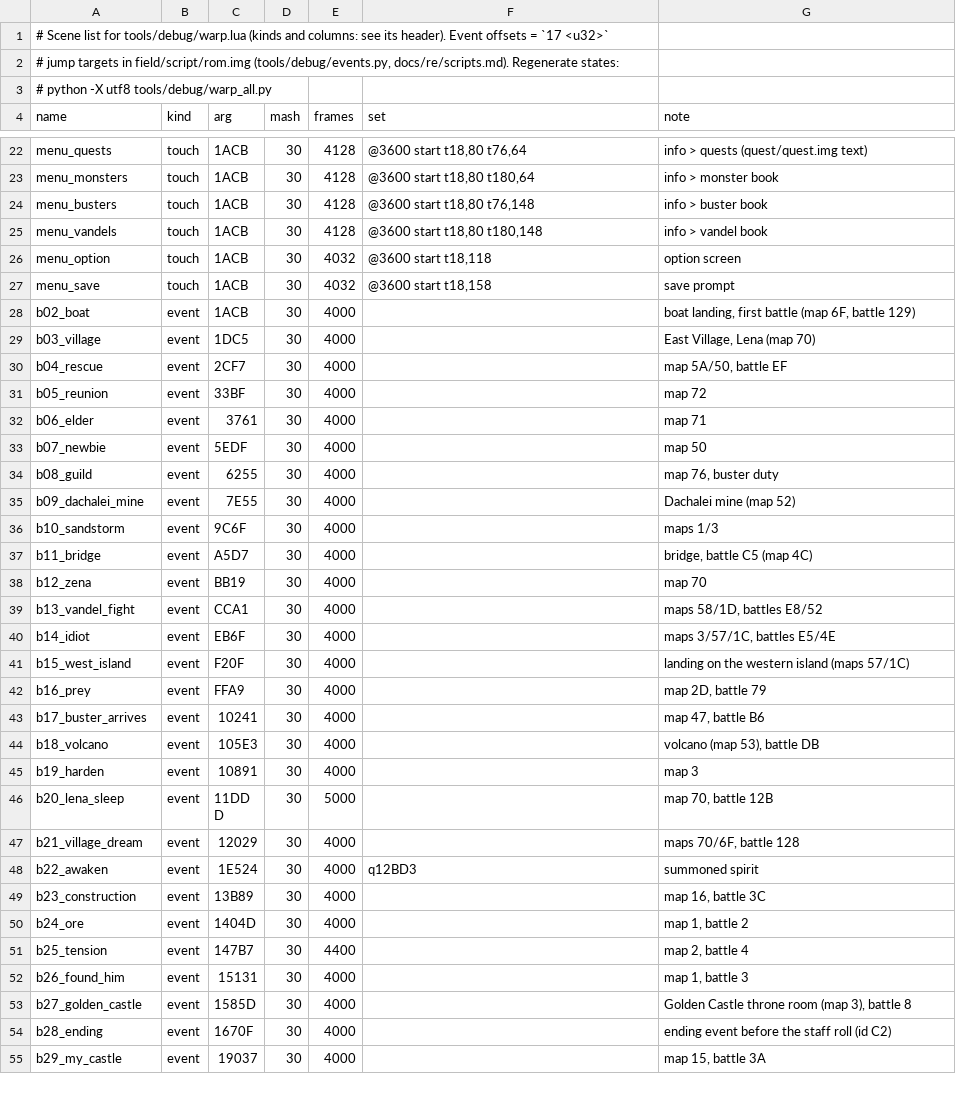
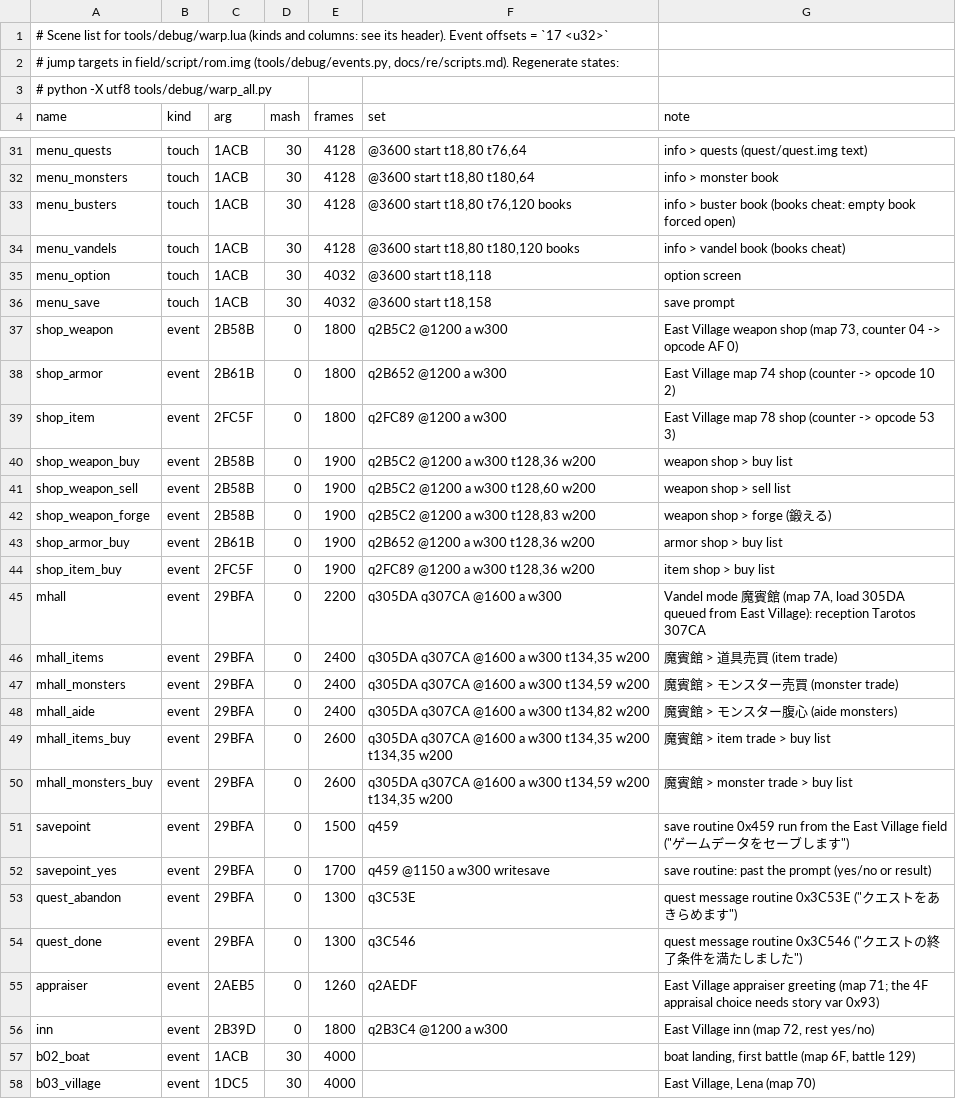
Before and after one commit to minhnhattonthat/bouken-ou-beet-vandel-vs-busters-en, a TSV file: tools/debug/scenes.tsv, drawn as a sheet; only a part is shown, gaps mark what is left out; the shorter side is filled out with more unchanged rows; the diff covers the shown part only.

```diff
--- a/tools/debug/scenes.tsv
+++ b/tools/debug/scenes.tsv
@@ -23,6 +32,26 @@ menu_quests	touch	1ACB	30	4128	@3600 start t18,80 t76,64	info > quests (quest/qu
 menu_monsters	touch	1ACB	30	4128	@3600 start t18,80 t180,64	info > monster book
-menu_busters	touch	1ACB	30	4128	@3600 start t18,80 t76,148	info > buster book
-menu_vandels	touch	1ACB	30	4128	@3600 start t18,80 t180,148	info > vandel book
+menu_busters	touch	1ACB	30	4128	@3600 start t18,80 t76,120 books	info > buster book (books cheat: empty book forced open)
+menu_vandels	touch	1ACB	30	4128	@3600 start t18,80 t180,120 books	info > vandel book (books cheat)
 menu_option	touch	1ACB	30	4032	@3600 start t18,118	option screen
 menu_save	touch	1ACB	30	4032	@3600 start t18,158	save prompt
+shop_weapon	event	2B58B	0	1800	q2B5C2 @1200 a w300	East Village weapon shop (map 73, counter 04 -> opcode AF 0)
+shop_armor	event	2B61B	0	1800	q2B652 @1200 a w300	East Village map 74 shop (counter -> opcode 10 2)
+shop_item	event	2FC5F	0	1800	q2FC89 @1200 a w300	East Village map 78 shop (counter -> opcode 53 3)
+shop_weapon_buy	event	2B58B	0	1900	q2B5C2 @1200 a w300 t128,36 w200	weapon shop > buy list
+shop_weapon_sell	event	2B58B	0	1900	q2B5C2 @1200 a w300 t128,60 w200	weapon shop > sell list
+shop_weapon_forge	event	2B58B	0	1900	q2B5C2 @1200 a w300 t128,83 w200	weapon shop > forge (鍛える)
+shop_armor_buy	event	2B61B	0	1900	q2B652 @1200 a w300 t128,36 w200	armor shop > buy list
+shop_item_buy	event	2FC5F	0	1900	q2FC89 @1200 a w300 t128,36 w200	item shop > buy list
+mhall	event	29BFA	0	2200	q305DA q307CA @1600 a w300	Vandel mode 魔賓館 (map 7A, load 305DA queued from East Village): reception Tarotos 307CA
+mhall_items	event	29BFA	0	2400	q305DA q307CA @1600 a w300 t134,35 w200	魔賓館 > 道具売買 (item trade)
+mhall_monsters	event	29BFA	0	2400	q305DA q307CA @1600 a w300 t134,59 w200	魔賓館 > モンスター売買 (monster trade)
+mhall_aide	event	29BFA	0	2400	q305DA q307CA @1600 a w300 t134,82 w200	魔賓館 > モンスター腹心 (aide monsters)
+mhall_items_buy	event	29BFA	0	2600	q305DA q307CA @1600 a w300 t134,35 w200 t134,35 w200	魔賓館 > item trade > buy list
+mhall_monsters_buy	event	29BFA	0	2600	q305DA q307CA @1600 a w300 t134,59 w200 t134,35 w200	魔賓館 > monster trade > buy list
+savepoint	event	29BFA	0	1500	q459	save routine 0x459 run from the East Village field ("ゲームデータをセーブします")
+savepoint_yes	event	29BFA	0	1700	q459 @1150 a w300 writesave	save routine: past the prompt (yes/no or result)
+quest_abandon	event	29BFA	0	1300	q3C53E	quest message routine 0x3C53E ("クエストをあきらめます")
+quest_done	event	29BFA	0	1300	q3C546	quest message routine 0x3C546 ("クエストの終了条件を満たしました")
+appraiser	event	2AEB5	0	1260	q2AEDF	East Village appraiser greeting (map 71; the 4F appraisal choice needs story var 0x93)
+inn	event	2B39D	0	1800	q2B3C4 @1200 a w300	East Village inn (map 72, rest yes/no)
 b02_boat	event	1ACB	30	4000		boat landing, first battle (map 6F, battle 129)
```
Also changed, not shown: 9 added rows and 1 edited cell elsewhere in this file, 9 other files.
